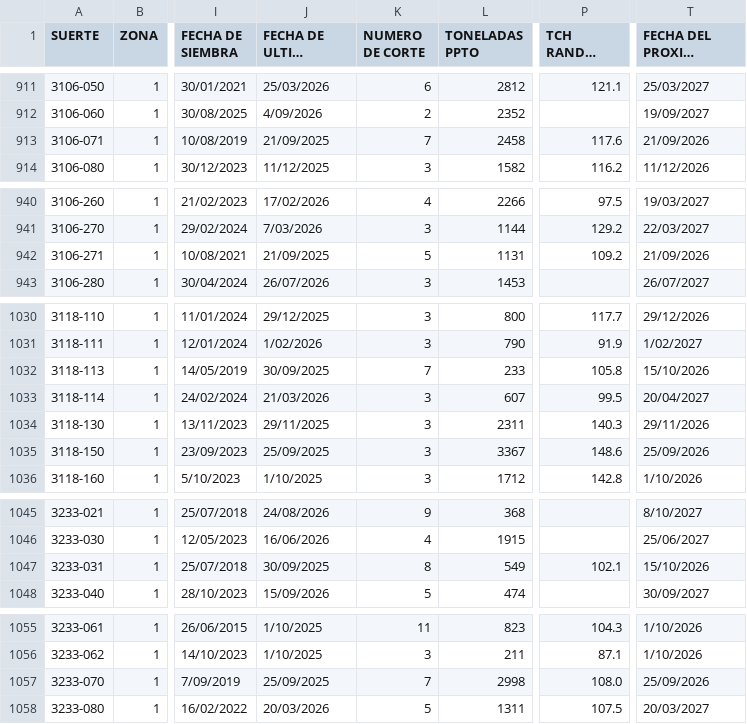
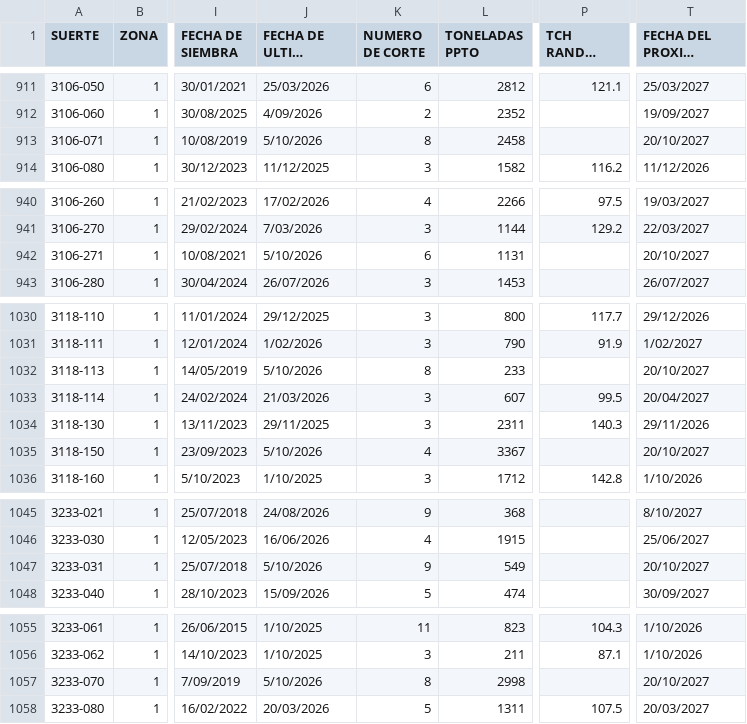
Before and after one commit to juancarloszuluagaranzon-afk/maestro-riopaila, a CSV file: maestro.csv, drawn as a sheet; only a part is shown, gaps mark what is left out; long unchanged cells end in …; the diff covers the shown part only; the diff names each change by its address in the sheet, - before the commit and + after, or states it on an @@ line.

```diff
--- a/maestro.csv
+++ b/maestro.csv
-J913 (FECHA DE ULTIMO CORTE): 21/09/2025
+J913 (FECHA DE ULTIMO CORTE): 5/10/2026
-K913 (NUMERO DE CORTE): 7
+K913 (NUMERO DE CORTE): 8
-P913 (TCH RANDOM FOREST): 117.6
+P913 (TCH RANDOM FOREST): (empty)
-T913 (FECHA DEL PROXIMO CORTE): 21/09/2026
+T913 (FECHA DEL PROXIMO CORTE): 20/10/2027
-J942 (FECHA DE ULTIMO CORTE): 21/09/2025
+J942 (FECHA DE ULTIMO CORTE): 5/10/2026
-K942 (NUMERO DE CORTE): 5
+K942 (NUMERO DE CORTE): 6
-P942 (TCH RANDOM FOREST): 109.2
+P942 (TCH RANDOM FOREST): (empty)
-T942 (FECHA DEL PROXIMO CORTE): 21/09/2026
+T942 (FECHA DEL PROXIMO CORTE): 20/10/2027
-J1032 (FECHA DE ULTIMO CORTE): 30/09/2025
+J1032 (FECHA DE ULTIMO CORTE): 5/10/2026
-K1032 (NUMERO DE CORTE): 7
+K1032 (NUMERO DE CORTE): 8
-P1032 (TCH RANDOM FOREST): 105.8
+P1032 (TCH RANDOM FOREST): (empty)
-T1032 (FECHA DEL PROXIMO CORTE): 15/10/2026
+T1032 (FECHA DEL PROXIMO CORTE): 20/10/2027
-J1035 (FECHA DE ULTIMO CORTE): 25/09/2025
+J1035 (FECHA DE ULTIMO CORTE): 5/10/2026
-K1035 (NUMERO DE CORTE): 3
+K1035 (NUMERO DE CORTE): 4
-P1035 (TCH RANDOM FOREST): 148.6
+P1035 (TCH RANDOM FOREST): (empty)
-T1035 (FECHA DEL PROXIMO CORTE): 25/09/2026
+T1035 (FECHA DEL PROXIMO CORTE): 20/10/2027
-J1047 (FECHA DE ULTIMO CORTE): 30/09/2025
+J1047 (FECHA DE ULTIMO CORTE): 5/10/2026
-K1047 (NUMERO DE CORTE): 8
+K1047 (NUMERO DE CORTE): 9
-P1047 (TCH RANDOM FOREST): 102.1
+P1047 (TCH RANDOM FOREST): (empty)
-T1047 (FECHA DEL PROXIMO CORTE): 15/10/2026
+T1047 (FECHA DEL PROXIMO CORTE): 20/10/2027
-J1057 (FECHA DE ULTIMO CORTE): 25/09/2025
+J1057 (FECHA DE ULTIMO CORTE): 5/10/2026
-K1057 (NUMERO DE CORTE): 7
+K1057 (NUMERO DE CORTE): 8
-P1057 (TCH RANDOM FOREST): 108.0
+P1057 (TCH RANDOM FOREST): (empty)
-T1057 (FECHA DEL PROXIMO CORTE): 25/09/2026
+T1057 (FECHA DEL PROXIMO CORTE): 20/10/2027
```
Also changed, not shown: 21 edited cells elsewhere in this file, 1 other file.
